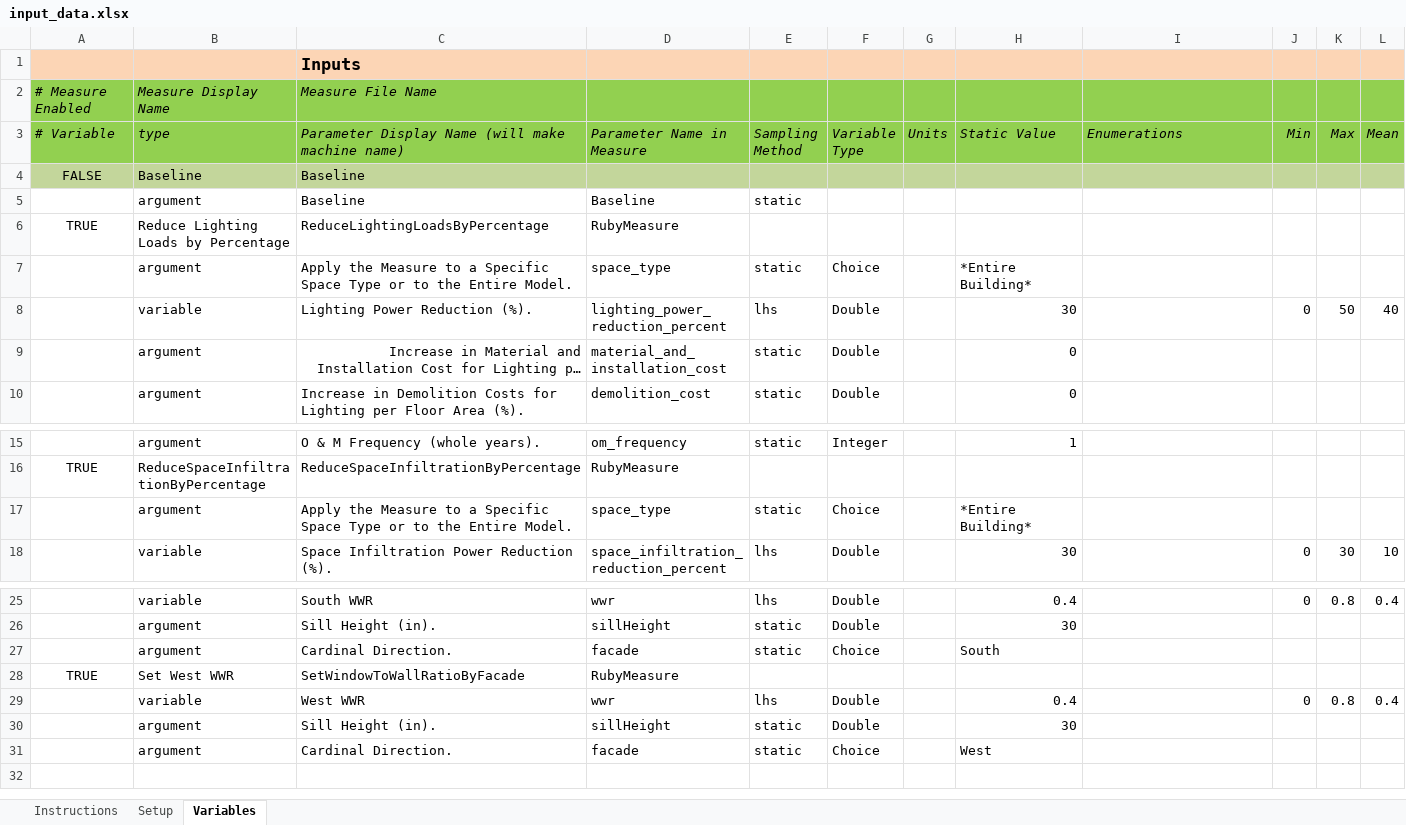
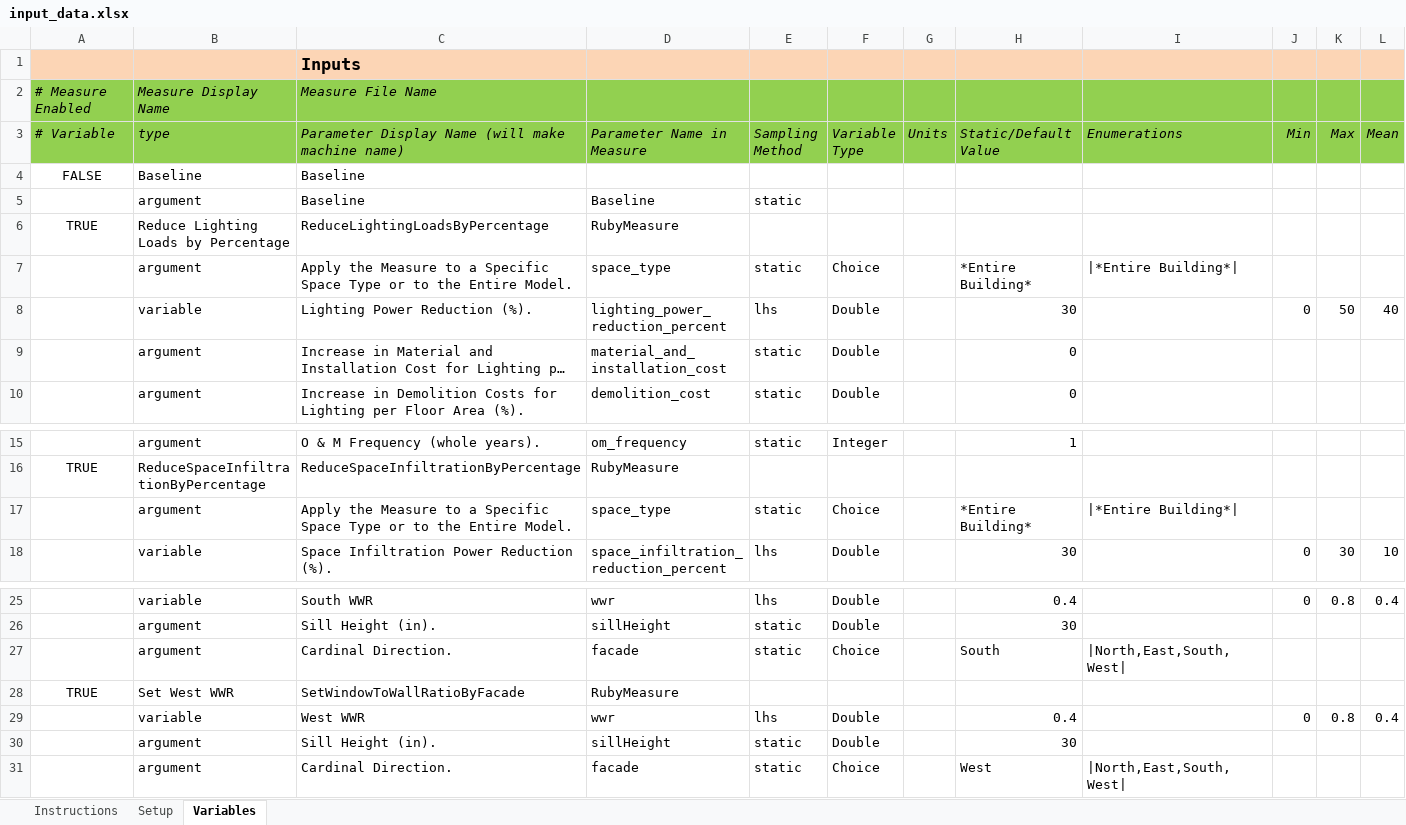
Before and after one commit to NREL/OpenStudio-analysis-spreadsheet, an Excel workbook: doc/input_data.xlsx, sheet Variables, drawn as a sheet; only a part is shown, gaps mark what is left out; long unchanged cells end in …; values as stored, in another font and other column widths than the file's, no borders; the diff covers the shown part only; the diff names each change by its address in the sheet, - before the commit and + after, or states it on an @@ line.

```diff
--- a/doc/input_data.xlsx (sheet Variables)
+++ b/doc/input_data.xlsx (sheet Variables)
-H3: Static Value
+H3: Static/Default Value
-A4:L4 fill: #C3D69B
+A4:L4 fill: none
-I7 (Enumerations): (empty)
+I7 (Enumerations): |*Entire Building*|
-C9 alignment: right
+C9 alignment: left
-I17 (Enumerations): (empty)
+I17 (Enumerations): |*Entire Building*|
-I27 (Enumerations): (empty)
+I27 (Enumerations): |North,East,South,West|
-I31 (Enumerations): (empty)
+I31 (Enumerations): |North,East,South,West|
```
Also changed, not shown: cell formats elsewhere in this sheet, 3 other files.
